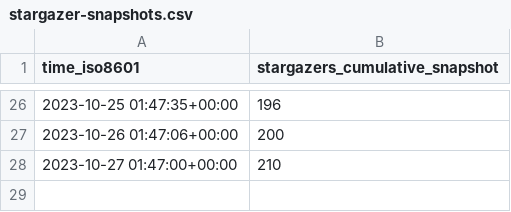
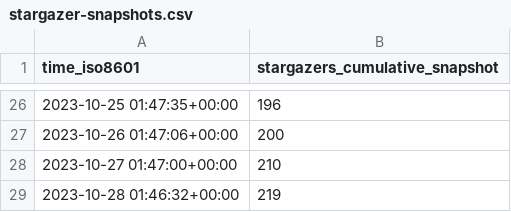
Before and after one commit to DhanushNehru/superduperdb, a CSV file: SuperDuperDB/superduperdb/ghrs-data/stargazer-snapshots.csv, drawn as a sheet; only a part is shown, gaps mark what is left out.

```diff
--- a/SuperDuperDB/superduperdb/ghrs-data/stargazer-snapshots.csv
+++ b/SuperDuperDB/superduperdb/ghrs-data/stargazer-snapshots.csv
@@ -28 +28,2 @@ time_iso8601,stargazers_cumulative_snapshot
 2023-10-27 01:47:00+00:00,210
+2023-10-28 01:46:32+00:00,219
```
Also changed, not shown: 3 other files.
